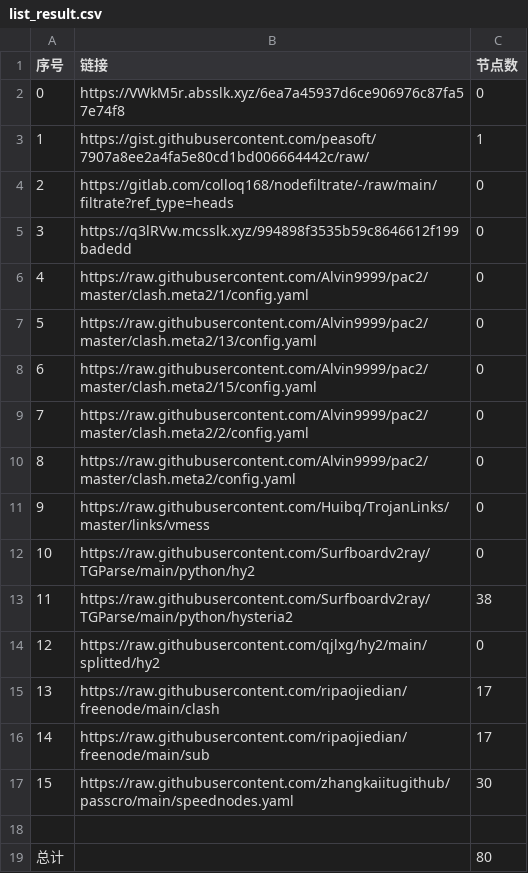
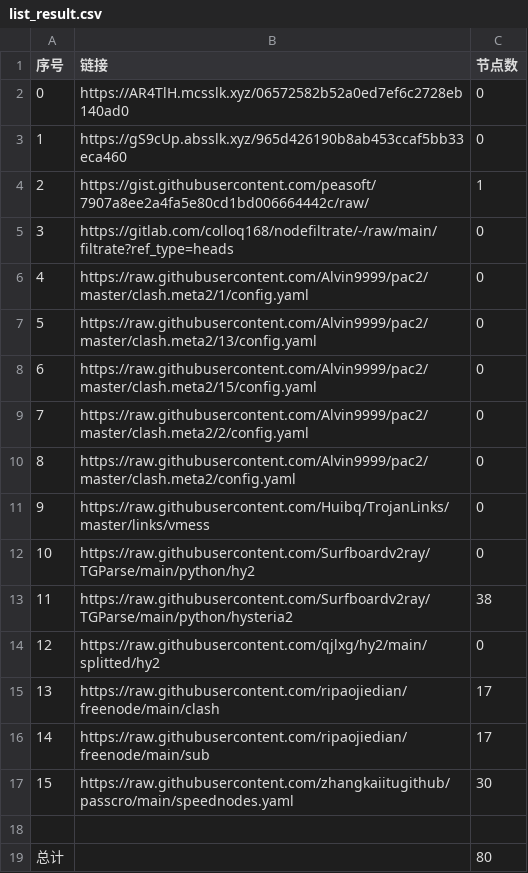
Before and after one commit to Sasori44/NoMoreWalls, a CSV file: list_result.csv, drawn as a sheet; removed rows and columns are numbered as before the commit, all else as after; the diff names each change by its address in the sheet, - before the commit and + after, or states it on an @@ line.

```diff
--- a/list_result.csv
+++ b/list_result.csv
+row 2: 0 | https://AR4TlH.mcsslk.xyz/06572582b52a0ed7ef6c2728eb140ad0 | 0
@@ column A (序号) renumbered between rows 3 and 5 @@
-B3 (链接): https://VWkM5r.absslk.xyz/6ea7a45937d6ce906976c87fa57e74f8
+B3 (链接): https://gS9cUp.absslk.xyz/965d426190b8ab453ccaf5bb33eca460
-row 5: 3 | https://q3lRVw.mcsslk.xyz/994898f3535b59c8646612f199badedd | 0
```
Also changed, not shown: 3 other files.
